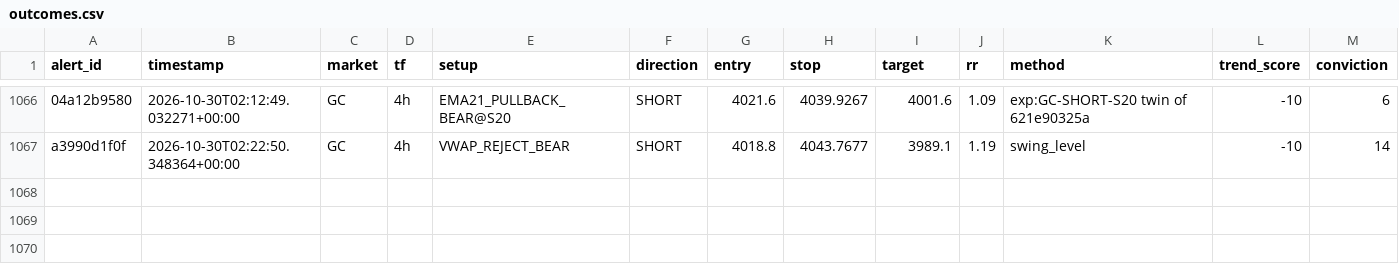
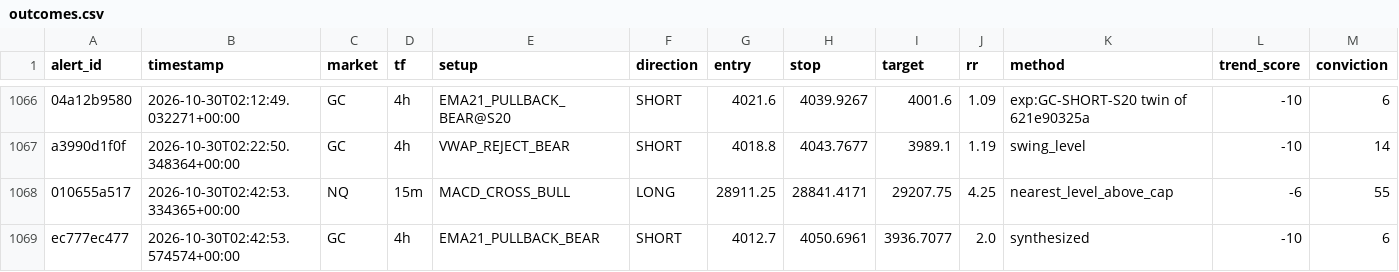
Before and after one commit to kdubsk1/bot, a CSV file: outcomes.csv, drawn as a sheet; only a part is shown, gaps mark what is left out; rows hold the shown columns only; the diff names each change by its address in the sheet, - before the commit and + after, or states it on an @@ line.

Commit message:
Ledger: 2026-10-30 02:51 UTC

```diff
--- a/outcomes.csv
+++ b/outcomes.csv
+row 1068: 010655a517 | 2026-10-30T02:42:53.334365+00:00 | NQ | 15m | MACD_CROSS_BULL | LONG | 28911.25 | 28841.4171 | 29207.75 | 4.25 | nearest_level_above_cap | -6 | 55
+row 1069: ec777ec477 | 2026-10-30T02:42:53.574574+00:00 | GC | 4h | EMA21_PULLBACK_BEAR | SHORT | 4012.7 | 4050.6961 | 3936.7077 | 2.0 | synthesized | -10 | 6
```
